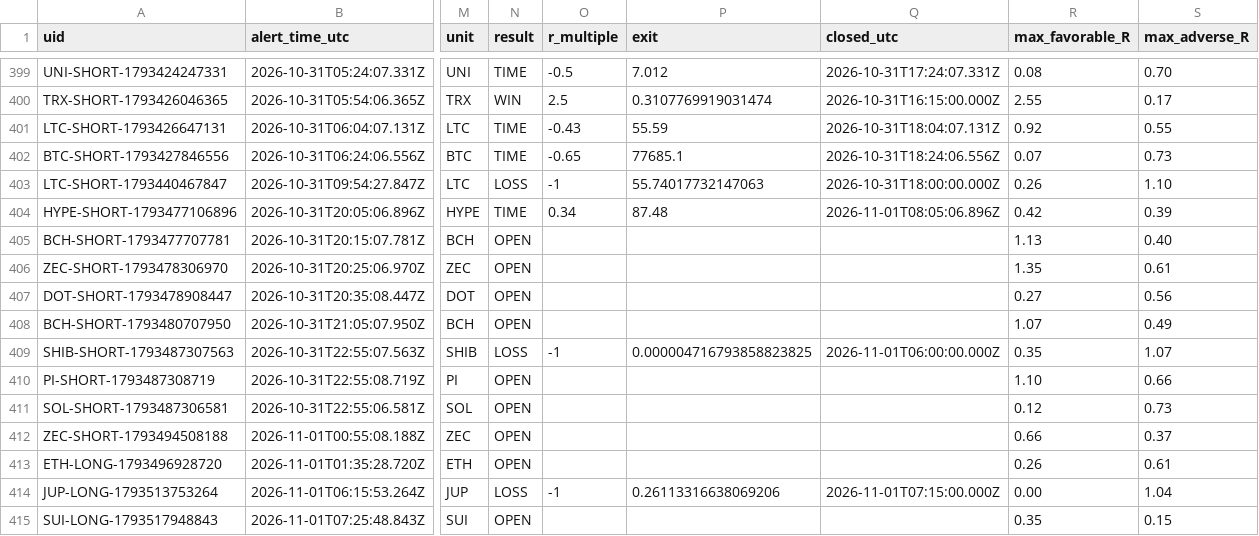
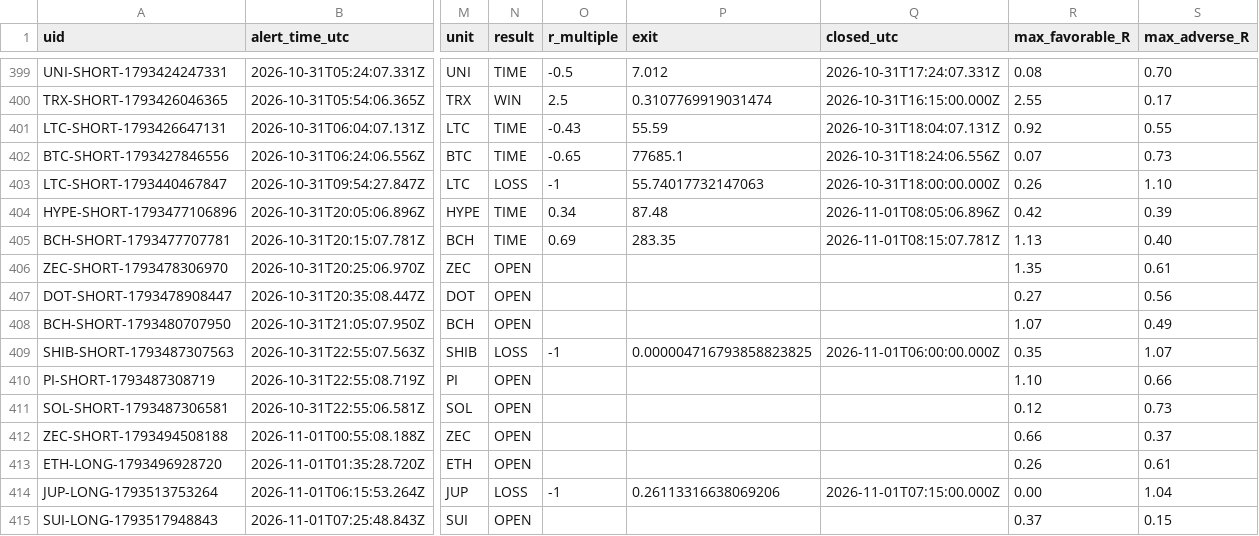
Before and after one commit to dan-spe06/surge-radar, a CSV file: data/history.csv, drawn as a sheet; only a part is shown, gaps mark what is left out; the diff names each change by its address in the sheet, - before the commit and + after, or states it on an @@ line.

```diff
--- a/data/history.csv
+++ b/data/history.csv
-N405 (result): OPEN
+N405 (result): TIME
-O405 (r_multiple): (empty)
+O405 (r_multiple): 0.69
-P405 (exit): (empty)
+P405 (exit): 283.35
-Q405 (closed_utc): (empty)
+Q405 (closed_utc): 2026-11-01T08:15:07.781Z
-R415 (max_favorable_R): 0.35
+R415 (max_favorable_R): 0.37
```
Also changed, not shown: 3 other files.
